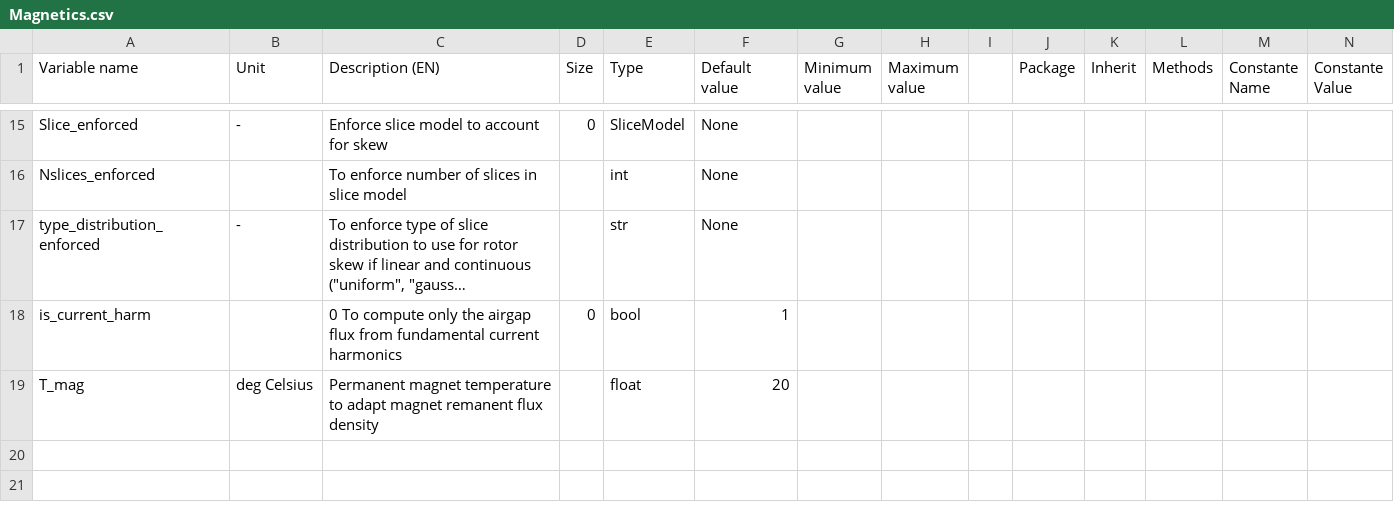
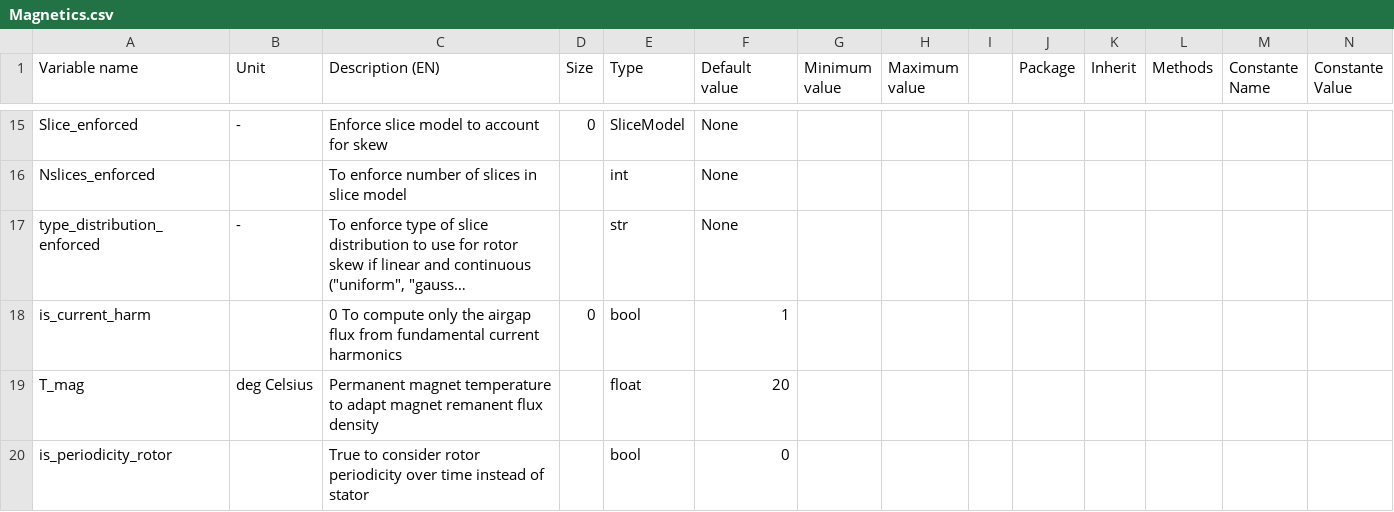
Before and after one commit to Eomys/pyleecan, a CSV file: pyleecan/Generator/ClassesRef/Simulation/Magnetics.csv, drawn as a sheet; only a part is shown, gaps mark what is left out; long unchanged cells end in …; rows hold the shown columns only; the diff names each change by its address in the sheet, - before the commit and + after, or states it on an @@ line.

Commit message:
[CO] Add possibility to consider rotor periodicity in magnetic model

```diff
--- a/pyleecan/Generator/ClassesRef/Simulation/Magnetics.csv
+++ b/pyleecan/Generator/ClassesRef/Simulation/Magnetics.csv
+row 20: is_periodicity_rotor |  | True to consider rotor periodicity over time instead of stator |  | bool | 0
```
Also changed, not shown: 9 other files.
